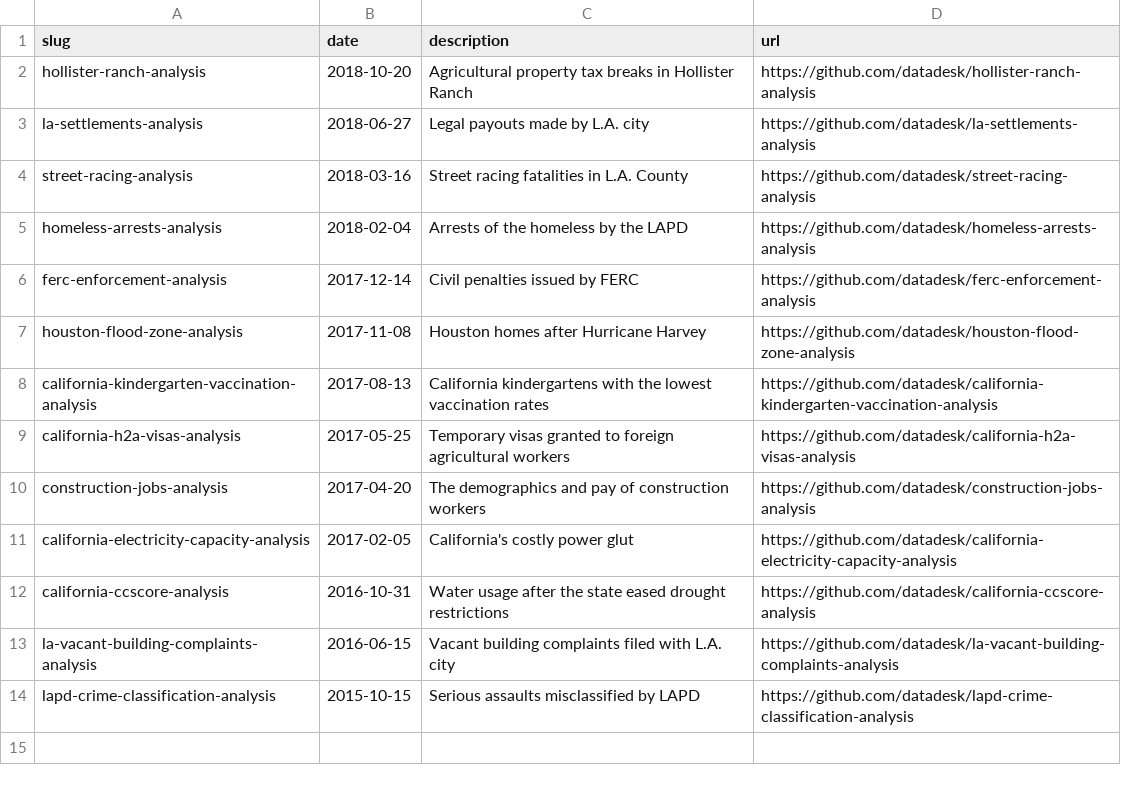
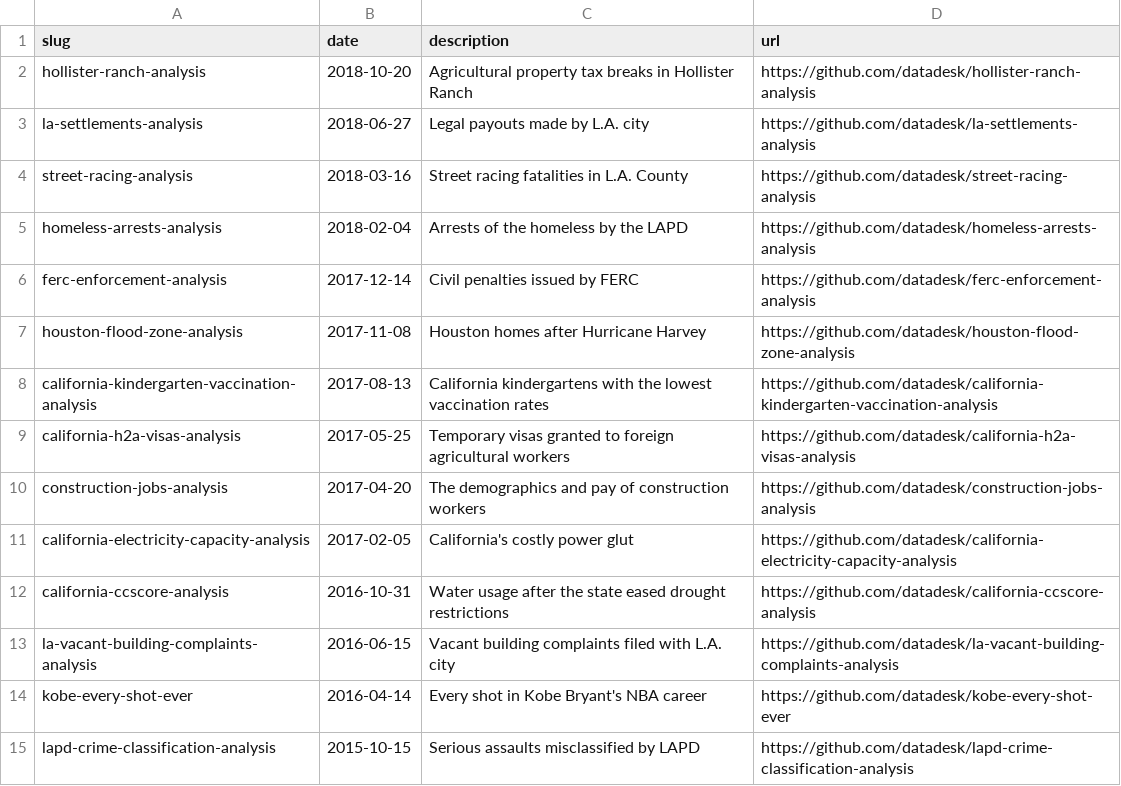
Before and after one commit to datadesk/notebooks, a CSV file: notebooks.csv, drawn as a sheet.

```diff
--- a/notebooks.csv
+++ b/notebooks.csv
@@ -13,2 +13,3 @@ california-ccscore-analysis,2016-10-31,Water usage after the state eased drought
 la-vacant-building-complaints-analysis,2016-06-15,Vacant building complaints filed with L.A. city,https://github.com/datadesk/la-vacant-building-complaints-analysis
+kobe-every-shot-ever,2016-04-14,Every shot in Kobe Bryant's NBA career,https://github.com/datadesk/kobe-every-shot-ever
 lapd-crime-classification-analysis,2015-10-15,"Serious assaults misclassified by LAPD",https://github.com/datadesk/lapd-crime-classification-analysis
```
Also changed, not shown: 1 other file.
